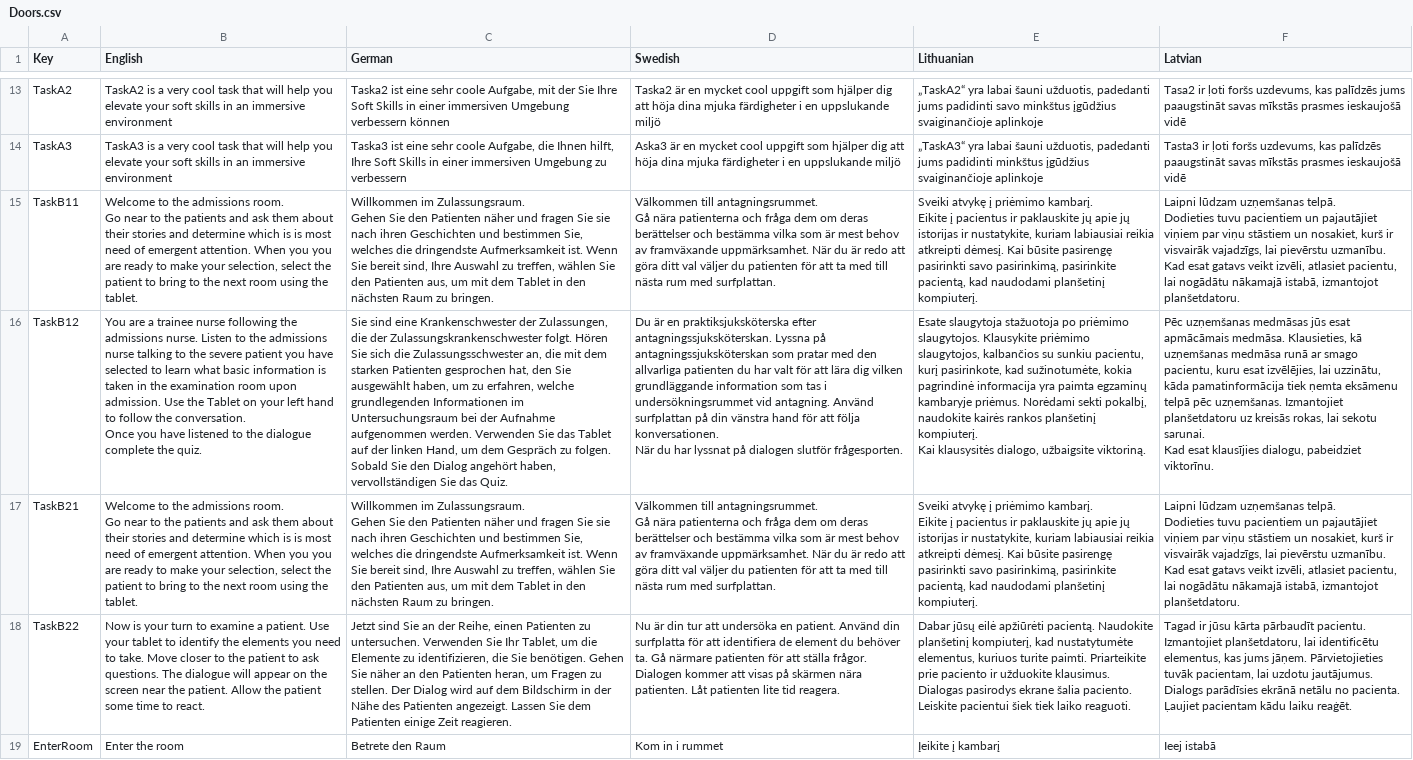
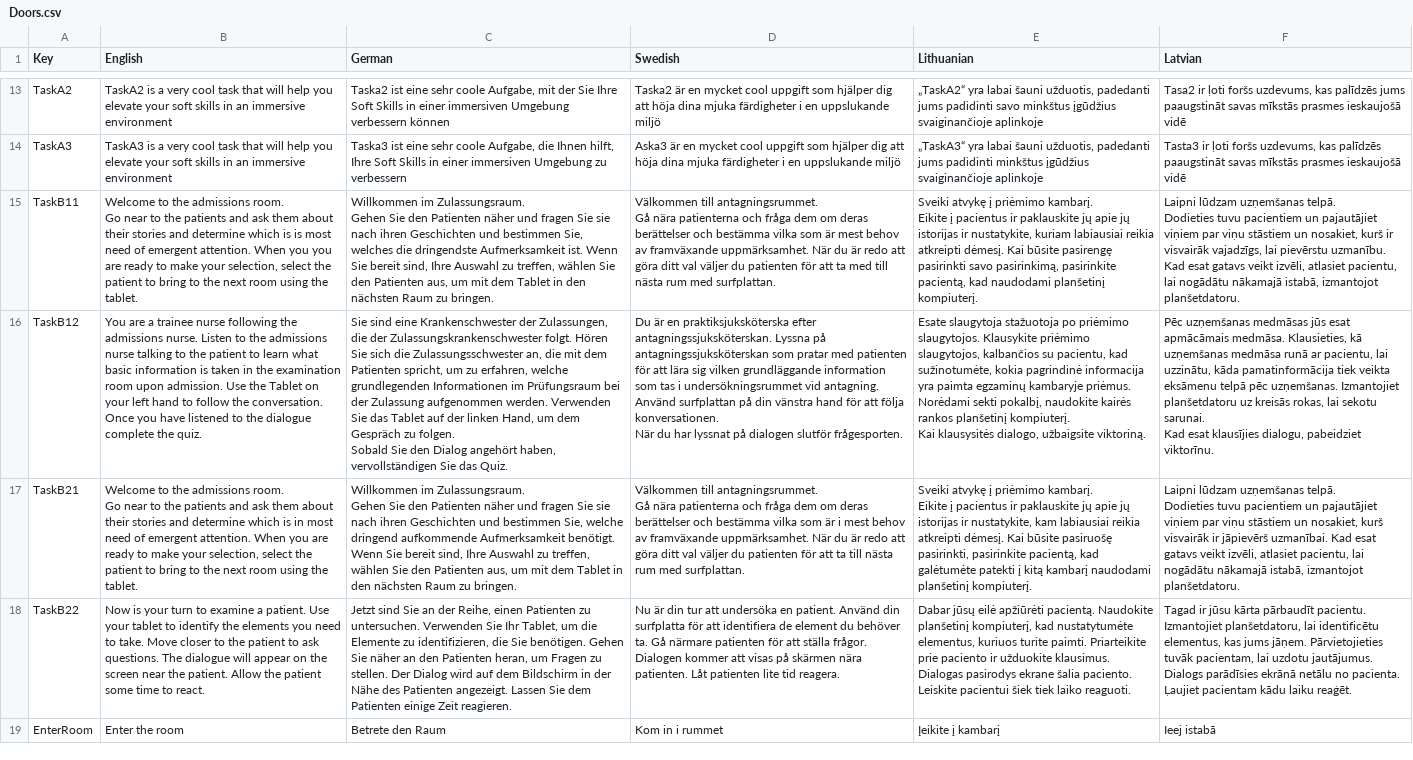
Before and after one commit to XRINTAMT/DR_FLEMP, a CSV file: Assets/Resources/Localization/Doors.csv, drawn as a sheet; only a part is shown, gaps mark what is left out; the diff names each change by its address in the sheet, - before the commit and + after, or states it on an @@ line.

```diff
--- a/Assets/Resources/Localization/Doors.csv
+++ b/Assets/Resources/Localization/Doors.csv
-B16 (English): …to the severe patient you have selected to learn…
+B16 (English): …to the patient to learn…
-C16 (German): …mit dem starken Patienten gesprochen hat, den Sie ausgewählt haben, um zu erfahren, welche grundlegenden Informationen im Untersuchungsraum bei der Aufnahme aufgenommen werden.…
+C16 (German): …mit dem Patienten spricht, um zu erfahren, welche grundlegenden Informationen im Prüfungsraum bei der Zulassung aufgenommen werden.…
-D16 (Swedish): …pratar med den allvarliga patienten du har valt för att lära dig vilken grundläggande…
+D16 (Swedish): …pratar med patienten för att lära sig vilken grundläggande…
-E16 (Lithuanian): …kalbančios su sunkiu pacientu, kurį pasirinkote, kad sužinotumėte,…
+E16 (Lithuanian): …kalbančios su pacientu, kad sužinotumėte,…
-F16 (Latvian): …runā ar smago pacientu, kuru esat izvēlējies, lai uzzinātu, kāda pamatinformācija tiek ņemta eksāmenu telpā…
+F16 (Latvian): …runā ar pacientu, lai uzzinātu, kāda pamatinformācija tiek veikta eksāmenu telpā…
-B17 (English): …which is is most need of emergent attention. When you you are…
+B17 (English): …which is in most need of emergent attention. When you are…
-C17 (German): …bestimmen Sie, welches die dringendste Aufmerksamkeit ist. Wenn Sie…
+C17 (German): …bestimmen Sie, welche dringend aufkommende Aufmerksamkeit benötigt. Wenn Sie…
-D17 (Swedish): …som är mest behov av framväxande uppmärksamhet. När du är redo att göra ditt val väljer du patienten för att ta med till nästa…
+D17 (Swedish): …som är i mest behov av framväxande uppmärksamhet. När du är redo att göra ditt val väljer du patienten för att ta till nästa…
-E17 (Lithuanian): …ir nustatykite, kuriam labiausiai reikia atkreipti dėmesį. Kai būsite pasirengę pasirinkti savo pasirinkimą, pasirinkite pacientą, kad naudodami planšetinį…
+E17 (Lithuanian): …ir nustatykite, kam labiausiai reikia atkreipti dėmesį. Kai būsite pasiruošę pasirinkti, pasirinkite pacientą, kad galėtumėte patekti į kitą kambarį naudodami planšetinį…
-F17 (Latvian): …nosakiet, kurš ir visvairāk vajadzīgs, lai pievērstu uzmanību. Kad esat…
+F17 (Latvian): …nosakiet, kurš visvairāk ir jāpievērš uzmanībai. Kad esat…
```
Also changed, not shown: Assets/Resources/Scenarios/B12_Recorded/B12_Sentence_Construction.csv.
